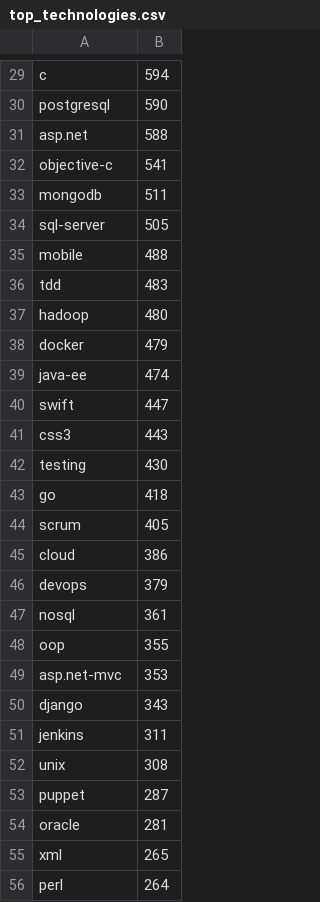
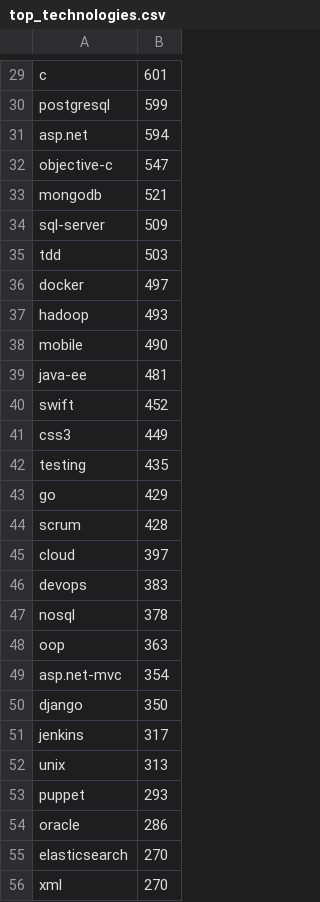
Before and after one commit to gyurisc/stackjobs, a CSV file: data/top_technologies.csv, drawn as a sheet; only a part is shown, gaps mark what is left out; removed rows and columns are numbered as before the commit, all else as after; the diff covers the shown part only; the diff names each change by its address in the sheet, - before the commit and + after, or states it on an @@ line.

```diff
--- a/data/top_technologies.csv
+++ b/data/top_technologies.csv
-B29: 594
+B29: 601
-B30: 590
+B30: 599
-B31: 588
+B31: 594
-B32: 541
+B32: 547
-B33: 511
+B33: 521
-B34: 505
+B34: 509
-row 35: mobile | 488
-B35: 483
+B35: 503
-row 37: hadoop | 480
-B36: 479
+B36: 497
+row 37: hadoop | 493
+row 38: mobile | 490
-B39: 474
+B39: 481
-B40: 447
+B40: 452
-B41: 443
+B41: 449
-B42: 430
+B42: 435
-B43: 418
+B43: 429
-B44: 405
+B44: 428
-B45: 386
+B45: 397
-B46: 379
+B46: 383
-B47: 361
+B47: 378
-B48: 355
+B48: 363
-B49: 353
+B49: 354
-B50: 343
+B50: 350
-B51: 311
+B51: 317
-B52: 308
+B52: 313
-B53: 287
+B53: 293
-B54: 281
+B54: 286
+row 55: elasticsearch | 270
-B56: 265
+B56: 270
-row 56: perl | 264
```
Also changed, not shown: 13 added rows, 13 removed rows and 57 edited cells elsewhere in this file, 1 other file.
